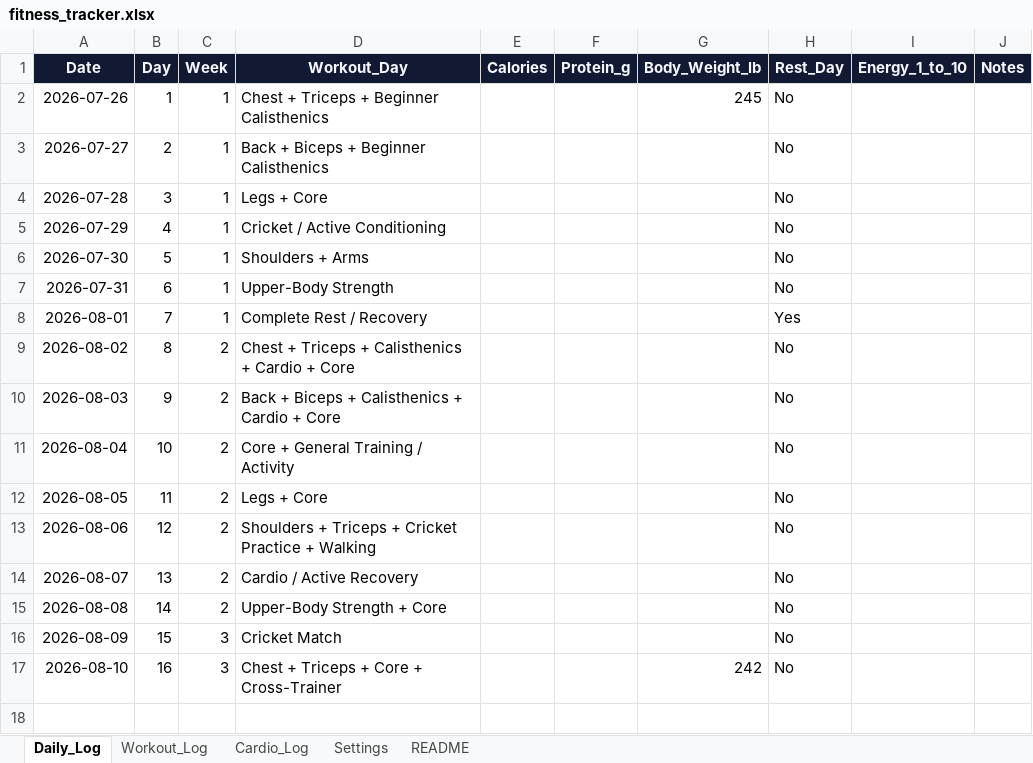
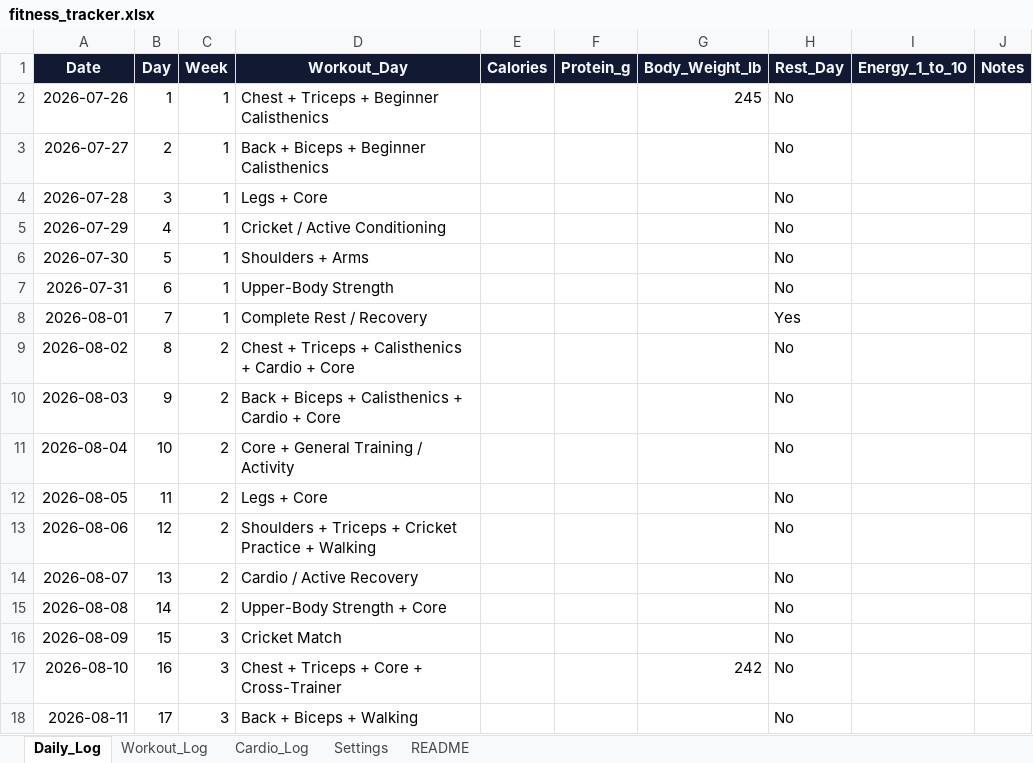
Before and after one commit to dantusamved/transformation-dashboard-, an Excel workbook: fitness_tracker.xlsx, sheet Daily_Log, drawn as a sheet; values as stored, in another font and other column widths than the file's, no borders; the diff names each change by its address in the sheet, - before the commit and + after, or states it on an @@ line.

```diff
--- a/fitness_tracker.xlsx (sheet Daily_Log)
+++ b/fitness_tracker.xlsx (sheet Daily_Log)
+row 18: 2026-08-11 | 17 | 3 | Back + Biceps + Walking |  |  |  | No
```
Also changed, not shown: sheet Workout_Log, sheet Cardio_Log.
